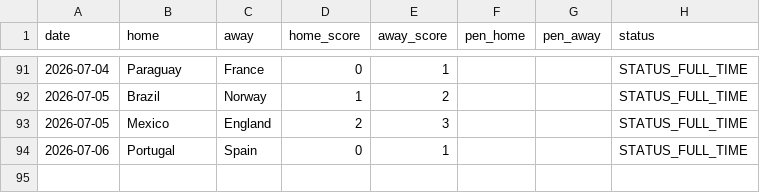
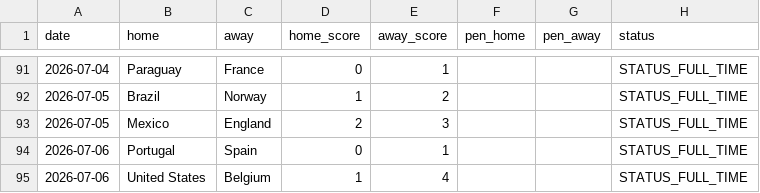
Before and after one commit to Gennarii22/wc26-model, a CSV file: model/results_2026.csv, drawn as a sheet; only a part is shown, gaps mark what is left out; the diff names each change by its address in the sheet, - before the commit and + after, or states it on an @@ line.

```diff
--- a/model/results_2026.csv
+++ b/model/results_2026.csv
+row 95: 2026-07-06 | United States | Belgium | 1 | 4 |  |  | STATUS_FULL_TIME
```
Also changed, not shown: model/data/golden_boot_v2.csv, model/data/team_cards.csv, 12 other files.
